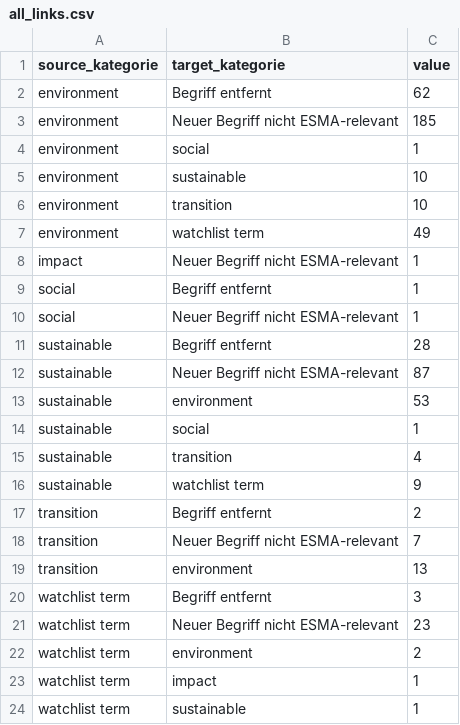
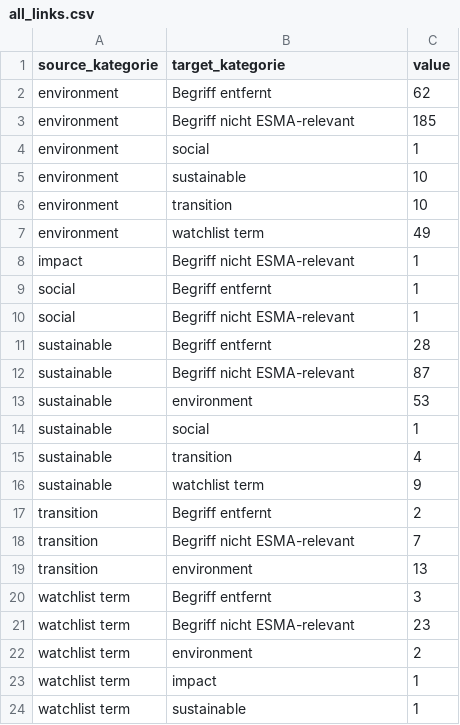
Before and after one commit to alisonschultz/sankey_esmaguidelines_changes, a CSV file: all_links.csv, drawn as a sheet.

```diff
--- a/all_links.csv
+++ b/all_links.csv
@@ -2,3 +2,3 @@ source_kategorie,target_kategorie,value
 environment,Begriff entfernt,62
-environment,Neuer Begriff nicht ESMA-relevant,185
+environment,Begriff nicht ESMA-relevant,185
 environment,social,1
@@ -7,7 +7,7 @@ environment,transition,10
 environment,watchlist term,49
-impact,Neuer Begriff nicht ESMA-relevant,1
+impact,Begriff nicht ESMA-relevant,1
 social,Begriff entfernt,1
-social,Neuer Begriff nicht ESMA-relevant,1
+social,Begriff nicht ESMA-relevant,1
 sustainable,Begriff entfernt,28
-sustainable,Neuer Begriff nicht ESMA-relevant,87
+sustainable,Begriff nicht ESMA-relevant,87
 sustainable,environment,53
@@ -17,6 +17,6 @@ sustainable,watchlist term,9
 transition,Begriff entfernt,2
-transition,Neuer Begriff nicht ESMA-relevant,7
+transition,Begriff nicht ESMA-relevant,7
 transition,environment,13
 watchlist term,Begriff entfernt,3
-watchlist term,Neuer Begriff nicht ESMA-relevant,23
+watchlist term,Begriff nicht ESMA-relevant,23
 watchlist term,environment,2
```
Also changed, not shown: all_nodes.csv, test_links.csv, 1 other file.
